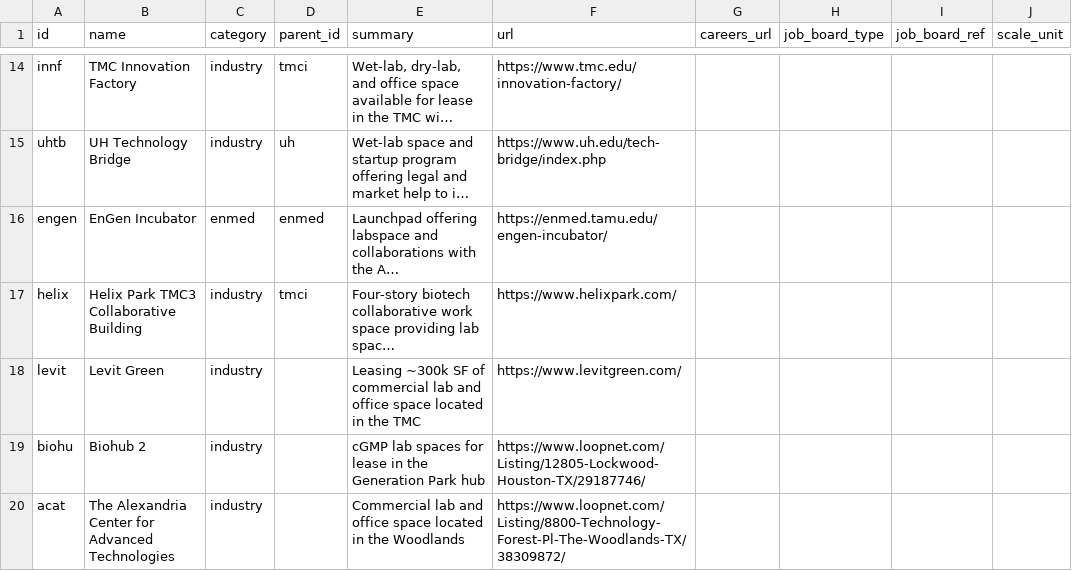
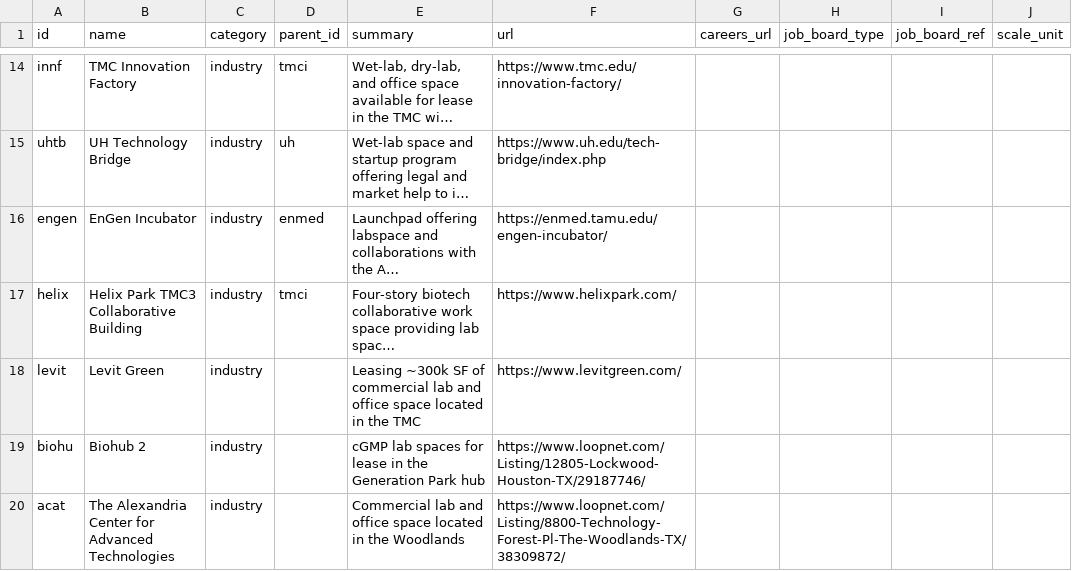
Before and after one commit to kat-does-biotech/houston-biotech-map, a CSV file: data/institutions.csv, drawn as a sheet; only a part is shown, gaps mark what is left out; long unchanged cells end in …; the diff names each change by its address in the sheet, - before the commit and + after, or states it on an @@ line.

Commit message:
Debug: institution syntax

```diff
--- a/data/institutions.csv
+++ b/data/institutions.csv
-C16 (category): enmed
+C16 (category): industry
```
